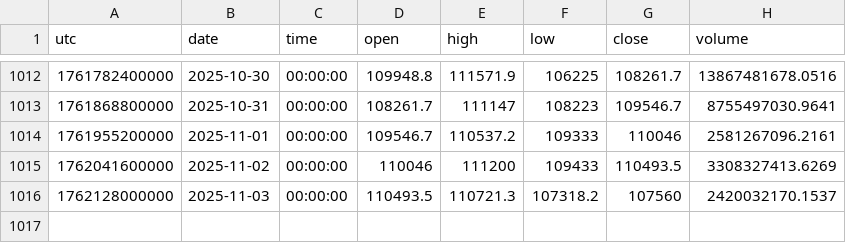
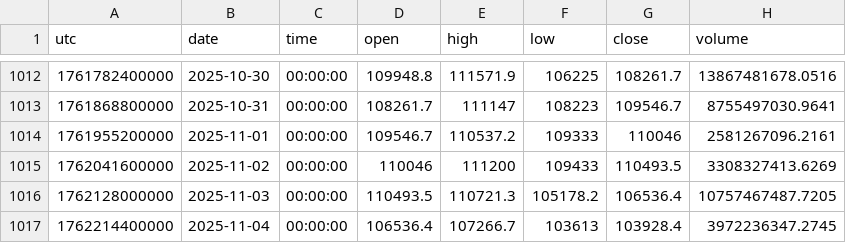
Before and after one commit to dynamicmemory/latent, a CSV file: data/BTCUSDT-D.csv (was BTCUSDT-D.csv), drawn as a sheet; only a part is shown, gaps mark what is left out.

```diff
--- a/BTCUSDT-D.csv
+++ b/data/BTCUSDT-D.csv
@@ -1015,2 +1015,3 @@ utc,date,time,open,high,low,close,volume
 1762041600000,2025-11-02,00:00:00,110046,111200,109433,110493.5,3308327413.6269
-1762128000000,2025-11-03,00:00:00,110493.5,110721.3,107318.2,107560,2420032170.1537
+1762128000000,2025-11-03,00:00:00,110493.5,110721.3,105178.2,106536.4,10757467487.7205
+1762214400000,2025-11-04,00:00:00,106536.4,107266.7,103613,103928.4,3972236347.2745
```
Also changed, not shown: 8 other files.
